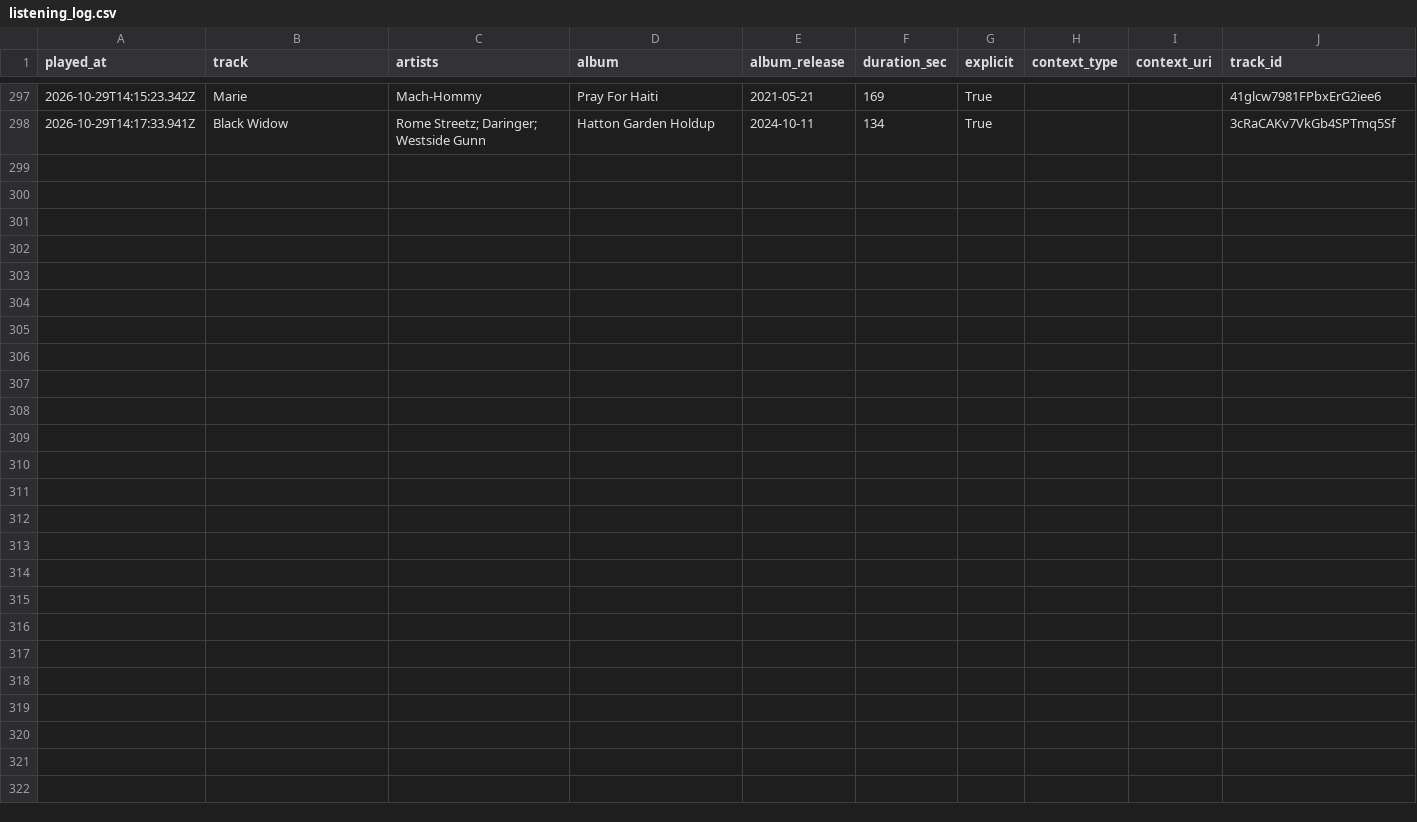
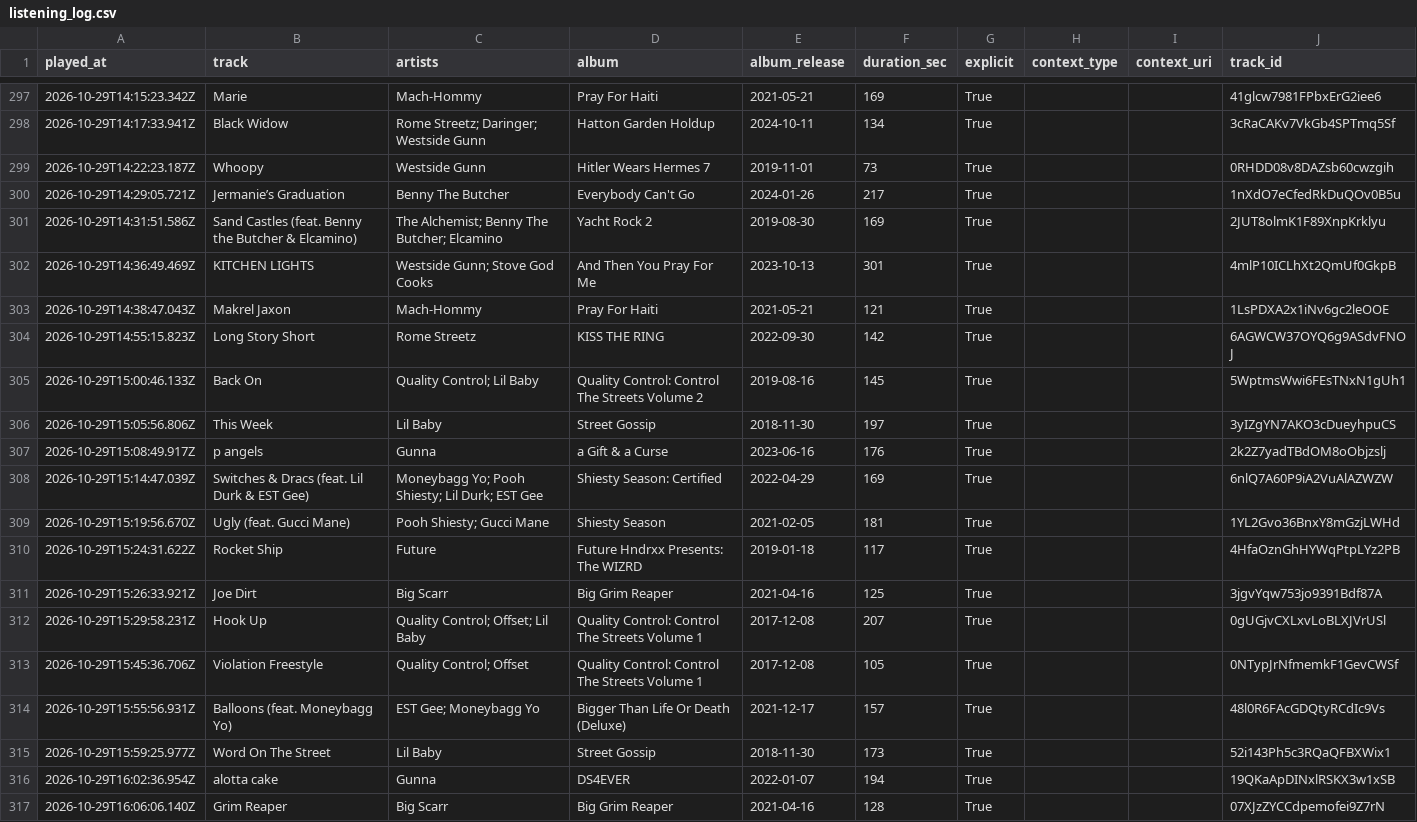
Before and after one commit to mperry2006/Spotify-listening-log, a CSV file: data/listening_log.csv, drawn as a sheet; only a part is shown, gaps mark what is left out; the diff names each change by its address in the sheet, - before the commit and + after, or states it on an @@ line.

```diff
--- a/data/listening_log.csv
+++ b/data/listening_log.csv
+row 299: 2026-10-29T14:22:23.187Z | Whoopy | Westside Gunn | Hitler Wears Hermes 7 | 2019-11-01 | 73 | True |  |  | 0RHDD08v8DAZsb60cwzgih
+row 300: 2026-10-29T14:29:05.721Z | Jermanie’s Graduation | Benny The Butcher | Everybody Can't Go | 2024-01-26 | 217 | True |  |  | 1nXdO7eCfedRkDuQOv0B5u
+row 301: 2026-10-29T14:31:51.586Z | Sand Castles (feat. Benny the Butcher & Elcamino) | The Alchemist; Benny The Butcher; Elcamino | Yacht Rock 2 | 2019-08-30 | 169 | True |  |  | 2JUT8olmK1F89XnpKrklyu
+row 302: 2026-10-29T14:36:49.469Z | KITCHEN LIGHTS | Westside Gunn; Stove God Cooks | And Then You Pray For Me | 2023-10-13 | 301 | True |  |  | 4mlP10ICLhXt2QmUf0GkpB
+row 303: 2026-10-29T14:38:47.043Z | Makrel Jaxon | Mach-Hommy | Pray For Haiti | 2021-05-21 | 121 | True |  |  | 1LsPDXA2x1iNv6gc2leOOE
+row 304: 2026-10-29T14:55:15.823Z | Long Story Short | Rome Streetz | KISS THE RING | 2022-09-30 | 142 | True |  |  | 6AGWCW37OYQ6g9ASdvFNOJ
+row 305: 2026-10-29T15:00:46.133Z | Back On | Quality Control; Lil Baby | Quality Control: Control The Streets Volume 2 | 2019-08-16 | 145 | True |  |  | 5WptmsWwi6FEsTNxN1gUh1
+row 306: 2026-10-29T15:05:56.806Z | This Week | Lil Baby | Street Gossip | 2018-11-30 | 197 | True |  |  | 3yIZgYN7AKO3cDueyhpuCS
+row 307: 2026-10-29T15:08:49.917Z | p angels | Gunna | a Gift & a Curse | 2023-06-16 | 176 | True |  |  | 2k2Z7yadTBdOM8oObjzslj
+row 308: 2026-10-29T15:14:47.039Z | Switches & Dracs (feat. Lil Durk & EST Gee) | Moneybagg Yo; Pooh Shiesty; Lil Durk; EST Gee | Shiesty Season: Certified | 2022-04-29 | 169 | True |  |  | 6nlQ7A60P9iA2VuAlAZWZW
+row 309: 2026-10-29T15:19:56.670Z | Ugly (feat. Gucci Mane) | Pooh Shiesty; Gucci Mane | Shiesty Season | 2021-02-05 | 181 | True |  |  | 1YL2Gvo36BnxY8mGzjLWHd
+row 310: 2026-10-29T15:24:31.622Z | Rocket Ship | Future | Future Hndrxx Presents: The WIZRD | 2019-01-18 | 117 | True |  |  | 4HfaOznGhHYWqPtpLYz2PB
+row 311: 2026-10-29T15:26:33.921Z | Joe Dirt | Big Scarr | Big Grim Reaper | 2021-04-16 | 125 | True |  |  | 3jgvYqw753jo9391Bdf87A
+row 312: 2026-10-29T15:29:58.231Z | Hook Up | Quality Control; Offset; Lil Baby | Quality Control: Control The Streets Volume 1 | 2017-12-08 | 207 | True |  |  | 0gUGjvCXLxvLoBLXJVrUSl
+row 313: 2026-10-29T15:45:36.706Z | Violation Freestyle | Quality Control; Offset | Quality Control: Control The Streets Volume 1 | 2017-12-08 | 105 | True |  |  | 0NTypJrNfmemkF1GevCWSf
+row 314: 2026-10-29T15:55:56.931Z | Balloons (feat. Moneybagg Yo) | EST Gee; Moneybagg Yo | Bigger Than Life Or Death (Deluxe) | 2021-12-17 | 157 | True |  |  | 48l0R6FAcGDQtyRCdIc9Vs
+row 315: 2026-10-29T15:59:25.977Z | Word On The Street | Lil Baby | Street Gossip | 2018-11-30 | 173 | True |  |  | 52i143Ph5c3RQaQFBXWix1
+row 316: 2026-10-29T16:02:36.954Z | alotta cake | Gunna | DS4EVER | 2022-01-07 | 194 | True |  |  | 19QKaApDINxlRSKX3w1xSB
+row 317: 2026-10-29T16:06:06.140Z | Grim Reaper | Big Scarr | Big Grim Reaper | 2021-04-16 | 128 | True |  |  | 07XJzZYCCdpemofei9Z7rN
```
Also changed, not shown: 2 other files.
